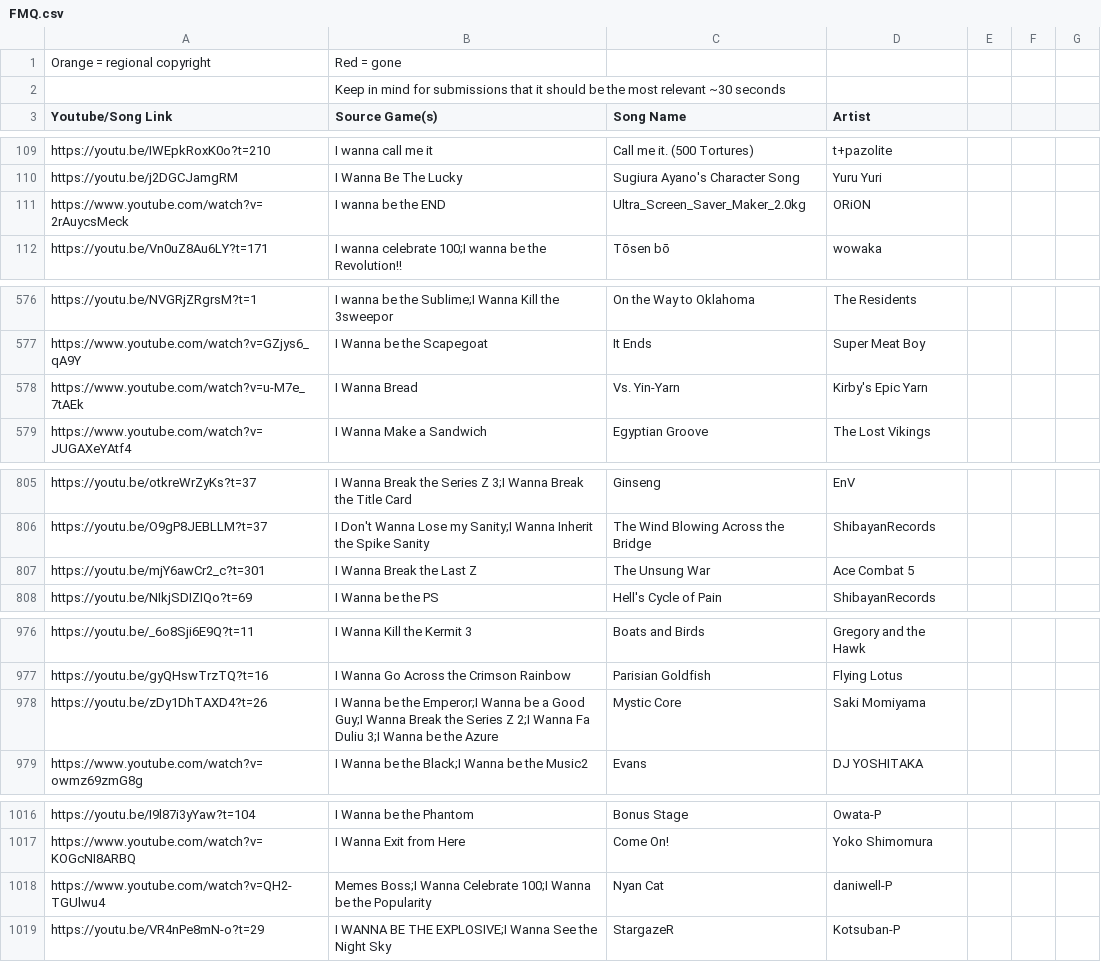
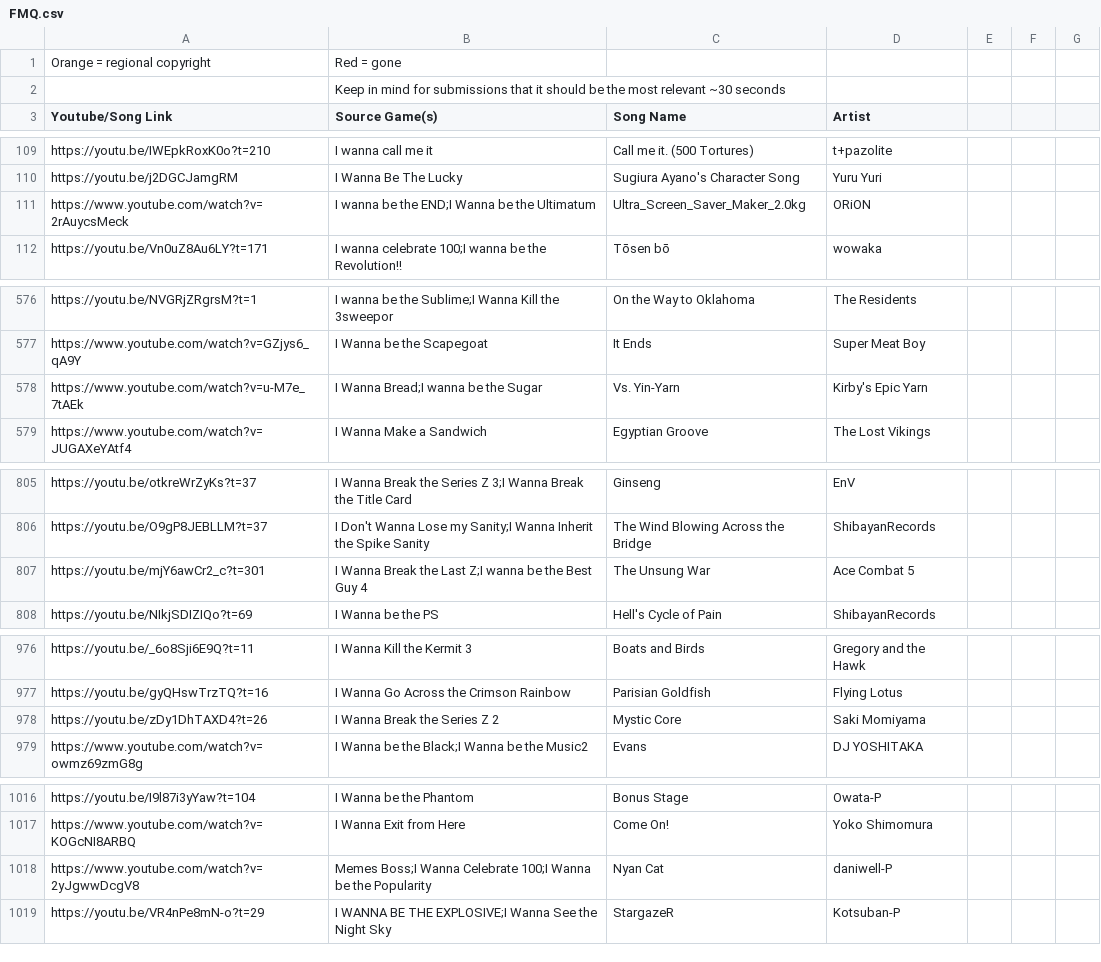
Before and after one commit to PlayerDash2017/Fangame-Music-Quiz-Page-ver, a CSV file: FMQ.csv, drawn as a sheet; only a part is shown, gaps mark what is left out; the diff covers the shown part only.

```diff
--- a/FMQ.csv
+++ b/FMQ.csv
@@ -110,3 +110,3 @@ https://youtu.be/IWEpkRoxK0o?t=210,I wanna call me it,Call me it. (500 Tortures)
 https://youtu.be/j2DGCJamgRM,I Wanna Be The Lucky,Sugiura Ayano's Character Song,Yuru Yuri,,,
-https://www.youtube.com/watch?v=2rAuycsMeck,I wanna be the END,Ultra_Screen_Saver_Maker_2.0kg,ORiON,,,
+https://www.youtube.com/watch?v=2rAuycsMeck,I wanna be the END;I Wanna be the Ultimatum,Ultra_Screen_Saver_Maker_2.0kg,ORiON,,,
 https://youtu.be/Vn0uZ8Au6LY?t=171,I wanna celebrate 100;I wanna be the Revolution!!,Tōsen bō,wowaka,,,
@@ -577,3 +577,3 @@ https://youtu.be/NVGRjZRgrsM?t=1,I wanna be the Sublime;I Wanna Kill the 3sweepo
 https://www.youtube.com/watch?v=GZjys6_qA9Y,I Wanna be the Scapegoat,It Ends,Super Meat Boy,,,
-https://www.youtube.com/watch?v=u-M7e_7tAEk,I Wanna Bread,Vs. Yin-Yarn,Kirby's Epic Yarn,,,
+https://www.youtube.com/watch?v=u-M7e_7tAEk,I Wanna Bread;I wanna be the Sugar,Vs. Yin-Yarn,Kirby's Epic Yarn,,,
 https://www.youtube.com/watch?v=JUGAXeYAtf4,I Wanna Make a Sandwich,Egyptian Groove,The Lost Vikings,,,
@@ -806,3 +806,3 @@ https://youtu.be/otkreWrZyKs?t=37,I Wanna Break the Series Z 3;I Wanna Break the
 https://youtu.be/O9gP8JEBLLM?t=37,I Don't Wanna Lose my Sanity;I Wanna Inherit the Spike Sanity,The Wind Blowing Across the Bridge,ShibayanRecords,,,
-https://youtu.be/mjY6awCr2_c?t=301,I Wanna Break the Last Z,The Unsung War,Ace Combat 5,,,
+https://youtu.be/mjY6awCr2_c?t=301,I Wanna Break the Last Z;I wanna be the Best Guy 4,The Unsung War,Ace Combat 5,,,
 https://youtu.be/NIkjSDIZIQo?t=69,I Wanna be the PS,Hell's Cycle of Pain,ShibayanRecords,,,
@@ -977,3 +977,3 @@ https://youtu.be/_6o8Sji6E9Q?t=11,I Wanna Kill the Kermit 3,Boats and Birds,Greg
 https://youtu.be/gyQHswTrzTQ?t=16,I Wanna Go Across the Crimson Rainbow,Parisian Goldfish,Flying Lotus,,,
-https://youtu.be/zDy1DhTAXD4?t=26,I Wanna be the Emperor;I Wanna be a Good Guy;I Wanna Break the Series Z 2;I Wanna Fa Duliu 3;I Wanna be the Azure,Mystic Core,Saki Momiyama,,,
+https://youtu.be/zDy1DhTAXD4?t=26,I Wanna Break the Series Z 2,Mystic Core,Saki Momiyama,,,
 https://www.youtube.com/watch?v=owmz69zmG8g,I Wanna be the Black;I Wanna be the Music2,Evans,DJ YOSHITAKA,,,
@@ -1017,3 +1017,3 @@ https://youtu.be/I9l87i3yYaw?t=104,I Wanna be the Phantom,Bonus Stage,Owata-P,,,
 https://www.youtube.com/watch?v=KOGcNI8ARBQ,I Wanna Exit from Here,Come On!,Yoko Shimomura,,,
-https://www.youtube.com/watch?v=QH2-TGUlwu4,Memes Boss;I Wanna Celebrate 100;I Wanna be the Popularity,Nyan Cat,daniwell-P,,,
+https://www.youtube.com/watch?v=2yJgwwDcgV8,Memes Boss;I Wanna Celebrate 100;I Wanna be the Popularity,Nyan Cat,daniwell-P,,,
 https://youtu.be/VR4nPe8mN-o?t=29,I WANNA BE THE EXPLOSIVE;I Wanna See the Night Sky,StargazeR,Kotsuban-P,,,
```
Also changed, not shown: 14 added rows and 16 edited cells elsewhere in this file, 5 other files.
